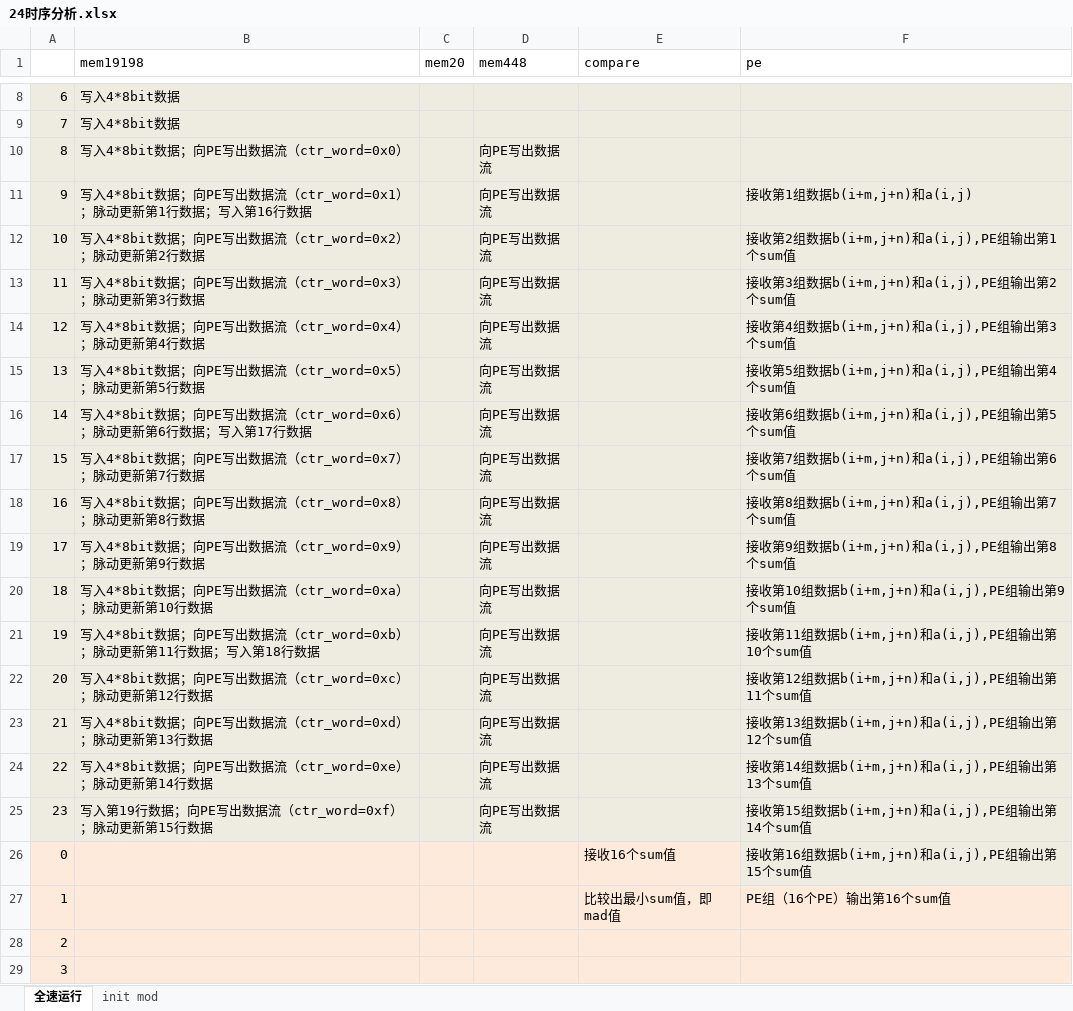
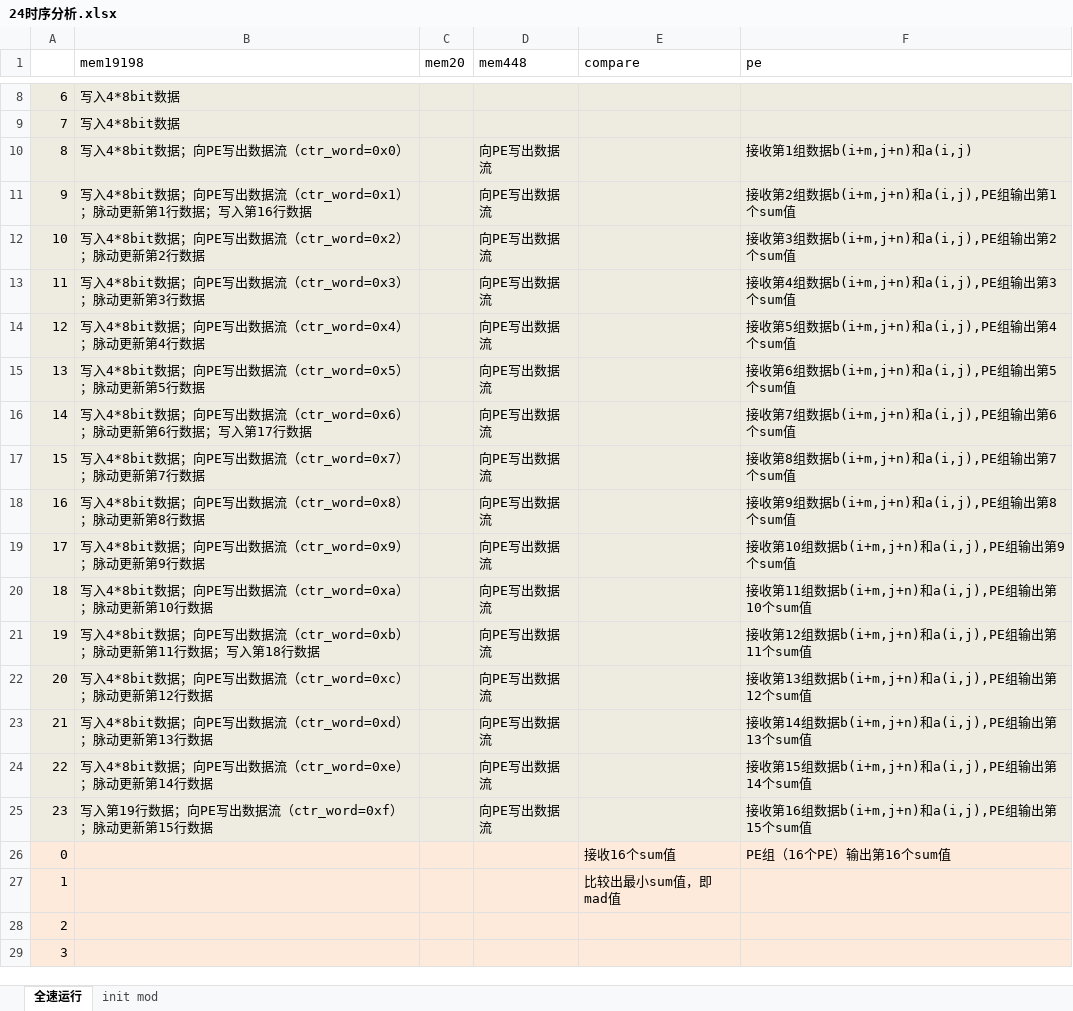
Before and after one commit to Rhapso/Full-search-block-matching, an Excel workbook: 24时序分析.xlsx, sheet 全速运行, drawn as a sheet; only a part is shown, gaps mark what is left out; values as stored, in another font and other column widths than the file's, no borders; the diff names each change by its address in the sheet, - before the commit and + after, or states it on an @@ line.

Commit message:
update 1.1.1
xls mod

```diff
--- a/24时序分析.xlsx (sheet 全速运行)
+++ b/24时序分析.xlsx (sheet 全速运行)
-F10 (pe): (empty)
+F10 (pe): 接收第1组数据b(i+m,j+n)和a(i,j)
-F11 (pe): 接收第1组数据b(i+m,j+n)和a(i,j)
+F11 (pe): 接收第2组数据b(i+m,j+n)和a(i,j),PE组输出第1个sum值
-F12 (pe): 接收第2组数据b(i+m,j+n)和a(i,j),PE组输出第1个sum值
+F12 (pe): 接收第3组数据b(i+m,j+n)和a(i,j),PE组输出第2个sum值
-F13 (pe): 接收第3组数据b(i+m,j+n)和a(i,j),PE组输出第2个sum值
+F13 (pe): 接收第4组数据b(i+m,j+n)和a(i,j),PE组输出第3个sum值
-F14 (pe): 接收第4组数据b(i+m,j+n)和a(i,j),PE组输出第3个sum值
+F14 (pe): 接收第5组数据b(i+m,j+n)和a(i,j),PE组输出第4个sum值
-F15 (pe): 接收第5组数据b(i+m,j+n)和a(i,j),PE组输出第4个sum值
+F15 (pe): 接收第6组数据b(i+m,j+n)和a(i,j),PE组输出第5个sum值
-F16 (pe): 接收第6组数据b(i+m,j+n)和a(i,j),PE组输出第5个sum值
+F16 (pe): 接收第7组数据b(i+m,j+n)和a(i,j),PE组输出第6个sum值
-F17 (pe): 接收第7组数据b(i+m,j+n)和a(i,j),PE组输出第6个sum值
+F17 (pe): 接收第8组数据b(i+m,j+n)和a(i,j),PE组输出第7个sum值
-F18 (pe): 接收第8组数据b(i+m,j+n)和a(i,j),PE组输出第7个sum值
+F18 (pe): 接收第9组数据b(i+m,j+n)和a(i,j),PE组输出第8个sum值
-F19 (pe): 接收第9组数据b(i+m,j+n)和a(i,j),PE组输出第8个sum值
+F19 (pe): 接收第10组数据b(i+m,j+n)和a(i,j),PE组输出第9个sum值
-F20 (pe): 接收第10组数据b(i+m,j+n)和a(i,j),PE组输出第9个sum值
+F20 (pe): 接收第11组数据b(i+m,j+n)和a(i,j),PE组输出第10个sum值
-F21 (pe): 接收第11组数据b(i+m,j+n)和a(i,j),PE组输出第10个sum值
+F21 (pe): 接收第12组数据b(i+m,j+n)和a(i,j),PE组输出第11个sum值
-F22 (pe): 接收第12组数据b(i+m,j+n)和a(i,j),PE组输出第11个sum值
+F22 (pe): 接收第13组数据b(i+m,j+n)和a(i,j),PE组输出第12个sum值
-F23 (pe): 接收第13组数据b(i+m,j+n)和a(i,j),PE组输出第12个sum值
+F23 (pe): 接收第14组数据b(i+m,j+n)和a(i,j),PE组输出第13个sum值
-F24 (pe): 接收第14组数据b(i+m,j+n)和a(i,j),PE组输出第13个sum值
+F24 (pe): 接收第15组数据b(i+m,j+n)和a(i,j),PE组输出第14个sum值
-F25 (pe): 接收第15组数据b(i+m,j+n)和a(i,j),PE组输出第14个sum值
+F25 (pe): 接收第16组数据b(i+m,j+n)和a(i,j),PE组输出第15个sum值
-F26 (pe): 接收第16组数据b(i+m,j+n)和a(i,j),PE组输出第15个sum值
+F26 (pe): PE组（16个PE）输出第16个sum值
-F27 (pe): PE组（16个PE）输出第16个sum值
+F27 (pe): (empty)
```
